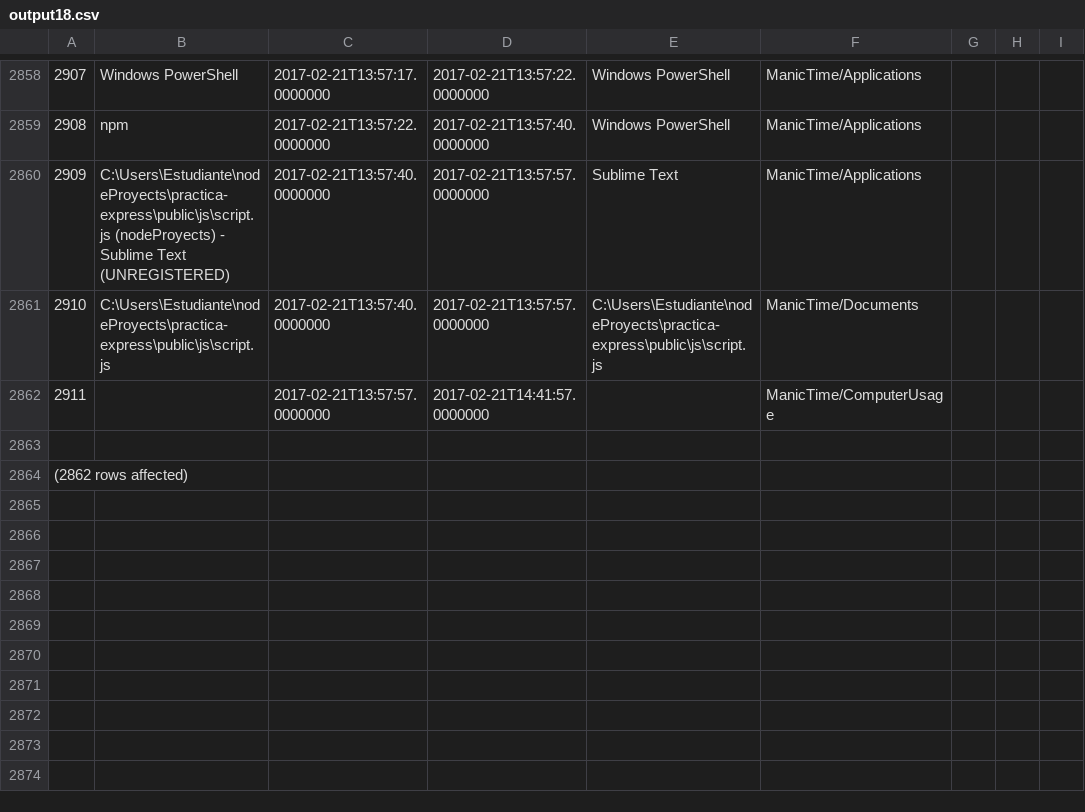
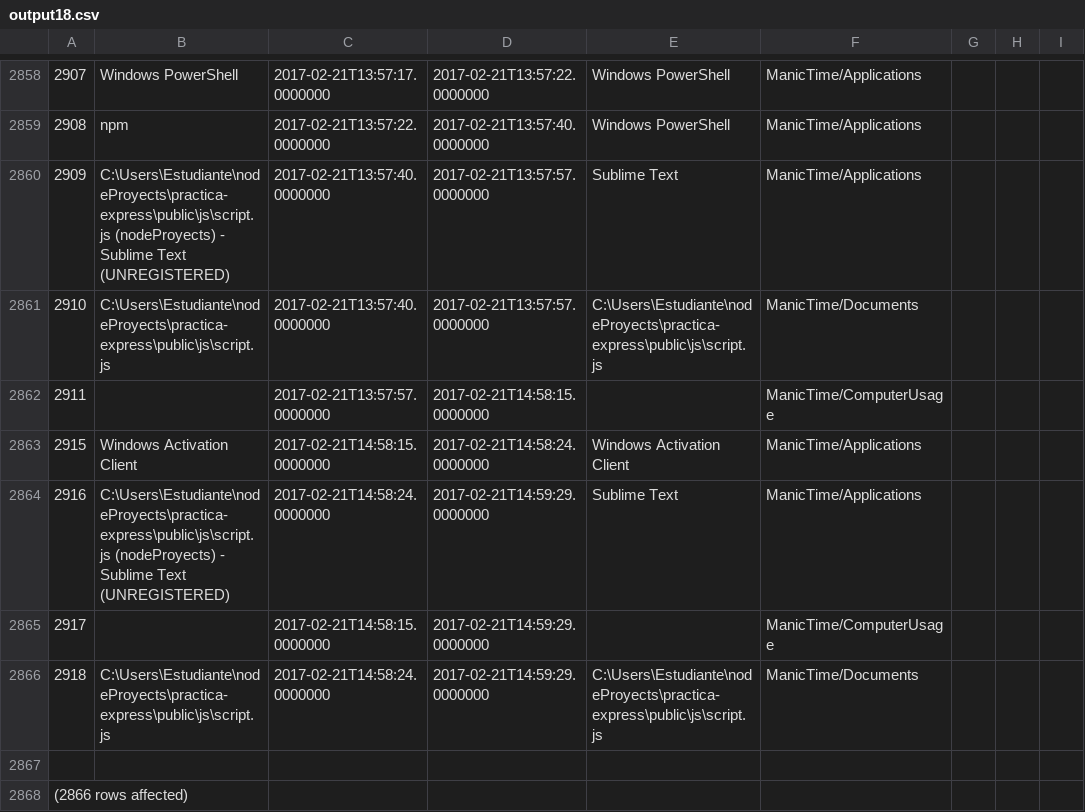
Before and after one commit to LeoEras/MTB, a CSV file: output18.csv, drawn as a sheet; only a part is shown, gaps mark what is left out; addresses are those after the commit; the diff names each change by its address in the sheet, - before the commit and + after, or states it on an @@ line.

Commit message:
Update

```diff
--- a/output18.csv
+++ b/output18.csv
-D2862: 2017-02-21T14:41:57.0000000
+D2862: 2017-02-21T14:58:15.0000000
+row 2863: 2915 | Windows Activation Client | 2017-02-21T14:58:15.0000000 | 2017-02-21T14:58:24.0000000 | Windows Activation Client | ManicTime/Applications
+row 2864: 2916 | C:\Users\Estudiante\nodeProyects\practica-express\public\js\script.js (nodeProyects) - Sublime Text (UNREGISTERED) | 2017-02-21T14:58:24.0000000 | 2017-02-21T14:59:29.0000000 | Sublime Text | ManicTime/Applications
+row 2865: 2917 |  | 2017-02-21T14:58:15.0000000 | 2017-02-21T14:59:29.0000000 |  | ManicTime/ComputerUsage
+row 2866: 2918 | C:\Users\Estudiante\nodeProyects\practica-express\public\js\script.js | 2017-02-21T14:58:24.0000000 | 2017-02-21T14:59:29.0000000 | C:\Users\Estudiante\nodeProyects\practica-express\public\js\script.js | ManicTime/Documents
@@ column A renumbered from row 2868 down @@
```
